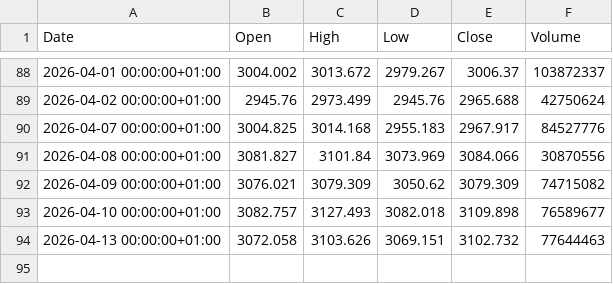
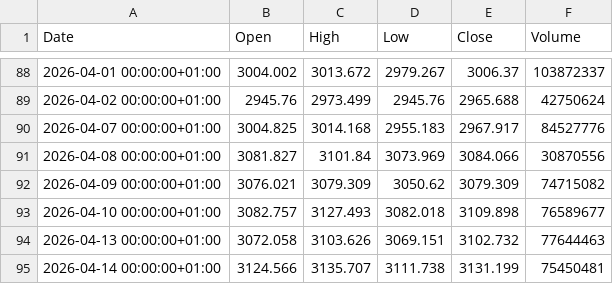
Before and after one commit to fredrikbromee/ace, a CSV file: data/^OMX.csv, drawn as a sheet; only a part is shown, gaps mark what is left out; the diff names each change by its address in the sheet, - before the commit and + after, or states it on an @@ line.

```diff
--- a/data/^OMX.csv
+++ b/data/^OMX.csv
+row 95: 2026-04-14 00:00:00+01:00 | 3124.566 | 3135.707 | 3111.738 | 3131.199 | 75450481
```
Also changed, not shown: data/stocks/HM-B.ST.csv, data/stocks/INVE-B.ST.csv, 28 other files.
